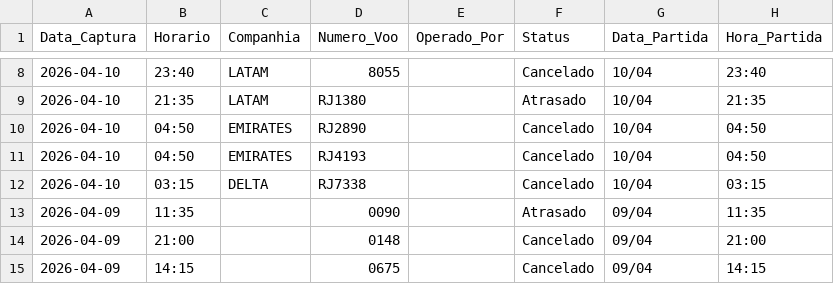
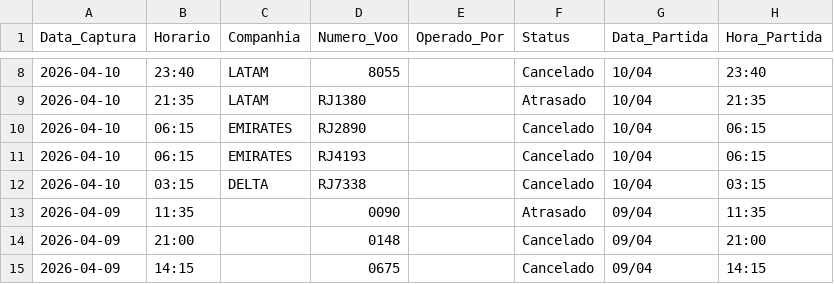
Before and after one commit to jonechelon/gru-flight-reliability-monitor, a CSV file: voos_atrasados_gru.csv, drawn as a sheet; only a part is shown, gaps mark what is left out.

Commit message:
report: update operational metrics [skip ci]

```diff
--- a/voos_atrasados_gru.csv
+++ b/voos_atrasados_gru.csv
@@ -9,4 +9,4 @@ Data_Captura,Horario,Companhia,Numero_Voo,Operado_Por,Status,Data_Partida,Hora_P
 2026-04-10,21:35,LATAM,RJ1380,,Atrasado,10/04,21:35
-2026-04-10,04:50,EMIRATES,RJ2890,,Cancelado,10/04,04:50
-2026-04-10,04:50,EMIRATES,RJ4193,,Cancelado,10/04,04:50
+2026-04-10,06:15,EMIRATES,RJ2890,,Cancelado,10/04,06:15
+2026-04-10,06:15,EMIRATES,RJ4193,,Cancelado,10/04,06:15
 2026-04-10,03:15,DELTA,RJ7338,,Cancelado,10/04,03:15
```
